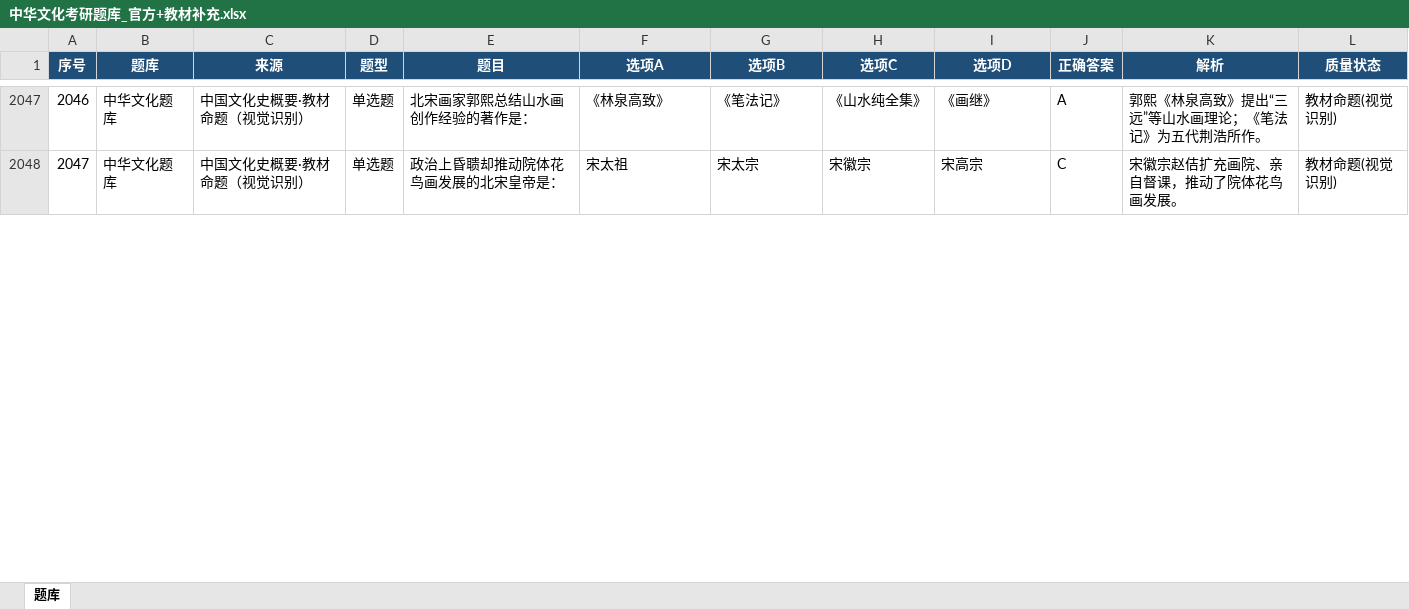
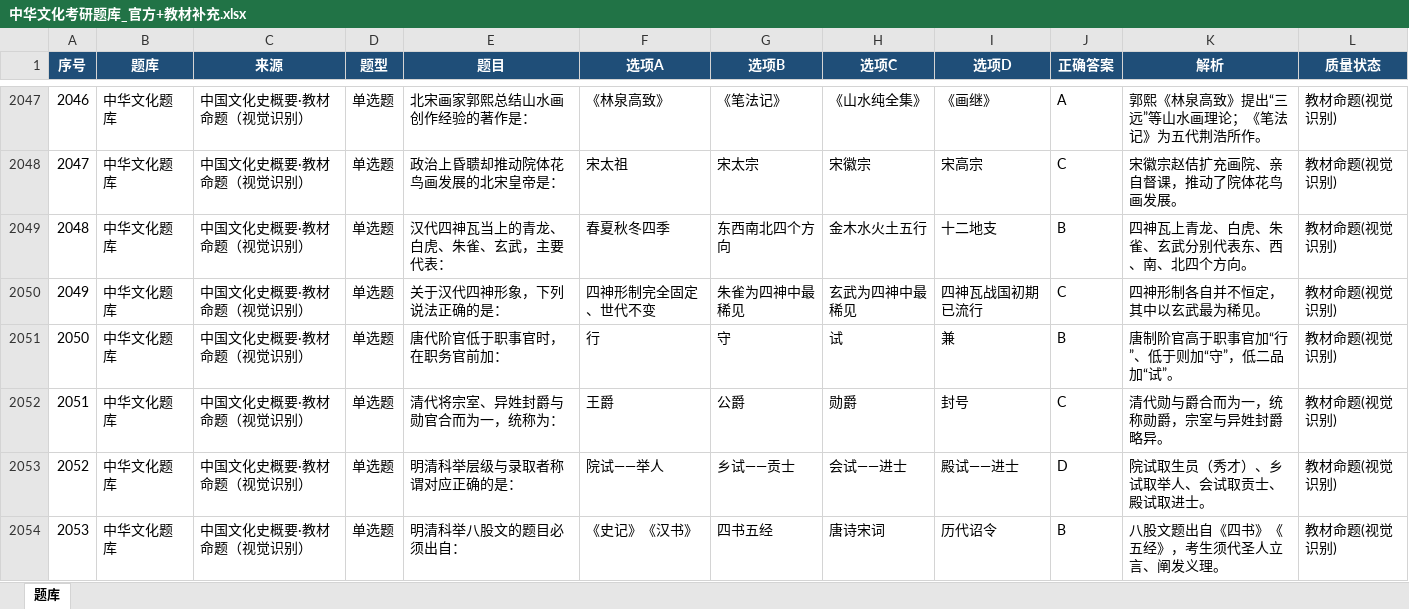
Before and after one commit to TeslaCui/shiguang-quiz, an Excel workbook: 中华文化考研题库_官方+教材补充.xlsx, sheet 题库, drawn as a sheet; only a part is shown, gaps mark what is left out; values as stored, in another font and other column widths than the file's, no borders; table styles not drawn; the diff covers the shown part only; the diff names each change by its address in the sheet, - before the commit and + after, or states it on an @@ line.

```diff
--- a/中华文化考研题库_官方+教材补充.xlsx (sheet 题库)
+++ b/中华文化考研题库_官方+教材补充.xlsx (sheet 题库)
+row 2049: 2048 | 中华文化题库 | 中国文化史概要·教材命题（视觉识别） | 单选题 | 汉代四神瓦当上的青龙、白虎、朱雀、玄武，主要代表： | 春夏秋冬四季 | 东西南北四个方向 | 金木水火土五行 | 十二地支 | B | 四神瓦上青龙、白虎、朱雀、玄武分别代表东、西、南、北四个方向。 | 教材命题(视觉识别)
+row 2050: 2049 | 中华文化题库 | 中国文化史概要·教材命题（视觉识别） | 单选题 | 关于汉代四神形象，下列说法正确的是： | 四神形制完全固定、世代不变 | 朱雀为四神中最稀见 | 玄武为四神中最稀见 | 四神瓦战国初期已流行 | C | 四神形制各自并不恒定，其中以玄武最为稀见。 | 教材命题(视觉识别)
+row 2051: 2050 | 中华文化题库 | 中国文化史概要·教材命题（视觉识别） | 单选题 | 唐代阶官低于职事官时，在职务官前加： | 行 | 守 | 试 | 兼 | B | 唐制阶官高于职事官加“行”、低于则加“守”，低二品加“试”。 | 教材命题(视觉识别)
+row 2052: 2051 | 中华文化题库 | 中国文化史概要·教材命题（视觉识别） | 单选题 | 清代将宗室、异姓封爵与勋官合而为一，统称为： | 王爵 | 公爵 | 勋爵 | 封号 | C | 清代勋与爵合而为一，统称勋爵，宗室与异姓封爵略异。 | 教材命题(视觉识别)
+row 2053: 2052 | 中华文化题库 | 中国文化史概要·教材命题（视觉识别） | 单选题 | 明清科举层级与录取者称谓对应正确的是： | 院试——举人 | 乡试——贡士 | 会试——进士 | 殿试——进士 | D | 院试取生员（秀才）、乡试取举人、会试取贡士、殿试取进士。 | 教材命题(视觉识别)
+row 2054: 2053 | 中华文化题库 | 中国文化史概要·教材命题（视觉识别） | 单选题 | 明清科举八股文的题目必须出自： | 《史记》《汉书》 | 四书五经 | 唐诗宋词 | 历代诏令 | B | 八股文题出自《四书》《五经》，考生须代圣人立言、阐发义理。 | 教材命题(视觉识别)
```
Also changed, not shown: 5 added rows and row numbers in column A elsewhere in this sheet, 1 other file.
